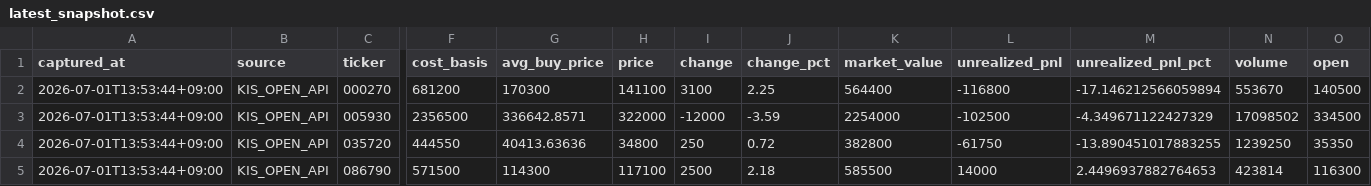
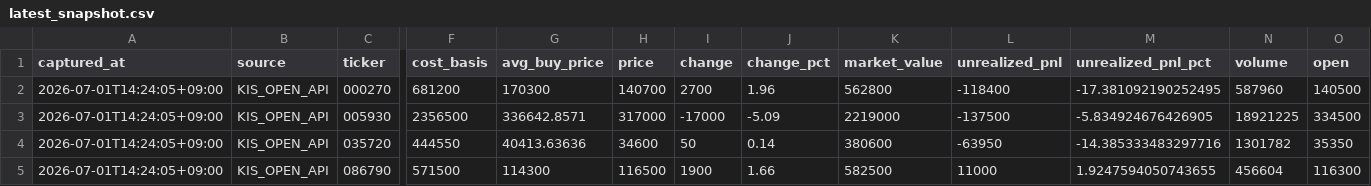
Before and after one commit to passing-by-5142/Good, a CSV file: kis_snapshot/latest_snapshot.csv, drawn as a sheet; only a part is shown, gaps mark what is left out; the diff covers the shown part only; the diff names each change by its address in the sheet, - before the commit and + after, or states it on an @@ line.

```diff
--- a/kis_snapshot/latest_snapshot.csv
+++ b/kis_snapshot/latest_snapshot.csv
-A2:A5 (captured_at): 2026-07-01T13:53:44+09:00
+A2:A5 (captured_at): 2026-07-01T14:24:05+09:00
-H2 (price): 141100
+H2 (price): 140700
-I2 (change): 3100
+I2 (change): 2700
-J2 (change_pct): 2.25
+J2 (change_pct): 1.96
-K2 (market_value): 564400
+K2 (market_value): 562800
-L2 (unrealized_pnl): -116800
+L2 (unrealized_pnl): -118400
-M2 (unrealized_pnl_pct): -17.146212566059894
+M2 (unrealized_pnl_pct): -17.381092190252495
-N2 (volume): 553670
+N2 (volume): 587960
-H3 (price): 322000
+H3 (price): 317000
-I3 (change): -12000
+I3 (change): -17000
-J3 (change_pct): -3.59
+J3 (change_pct): -5.09
-K3 (market_value): 2254000
+K3 (market_value): 2219000
-L3 (unrealized_pnl): -102500
+L3 (unrealized_pnl): -137500
-M3 (unrealized_pnl_pct): -4.349671122427329
+M3 (unrealized_pnl_pct): -5.834924676426905
-N3 (volume): 17098502
+N3 (volume): 18921225
-H4 (price): 34800
+H4 (price): 34600
-I4 (change): 250
+I4 (change): 50
-J4 (change_pct): 0.72
+J4 (change_pct): 0.14
-K4 (market_value): 382800
+K4 (market_value): 380600
-L4 (unrealized_pnl): -61750
+L4 (unrealized_pnl): -63950
-M4 (unrealized_pnl_pct): -13.890451017883255
+M4 (unrealized_pnl_pct): -14.385333483297716
-N4 (volume): 1239250
+N4 (volume): 1301782
-H5 (price): 117100
+H5 (price): 116500
-I5 (change): 2500
+I5 (change): 1900
-J5 (change_pct): 2.18
+J5 (change_pct): 1.66
-K5 (market_value): 585500
+K5 (market_value): 582500
-L5 (unrealized_pnl): 14000
+L5 (unrealized_pnl): 11000
-M5 (unrealized_pnl_pct): 2.4496937882764653
+M5 (unrealized_pnl_pct): 1.9247594050743655
-N5 (volume): 423814
+N5 (volume): 456604
```
Also changed, not shown: 63 edited cells elsewhere in this file, 1 other file.
